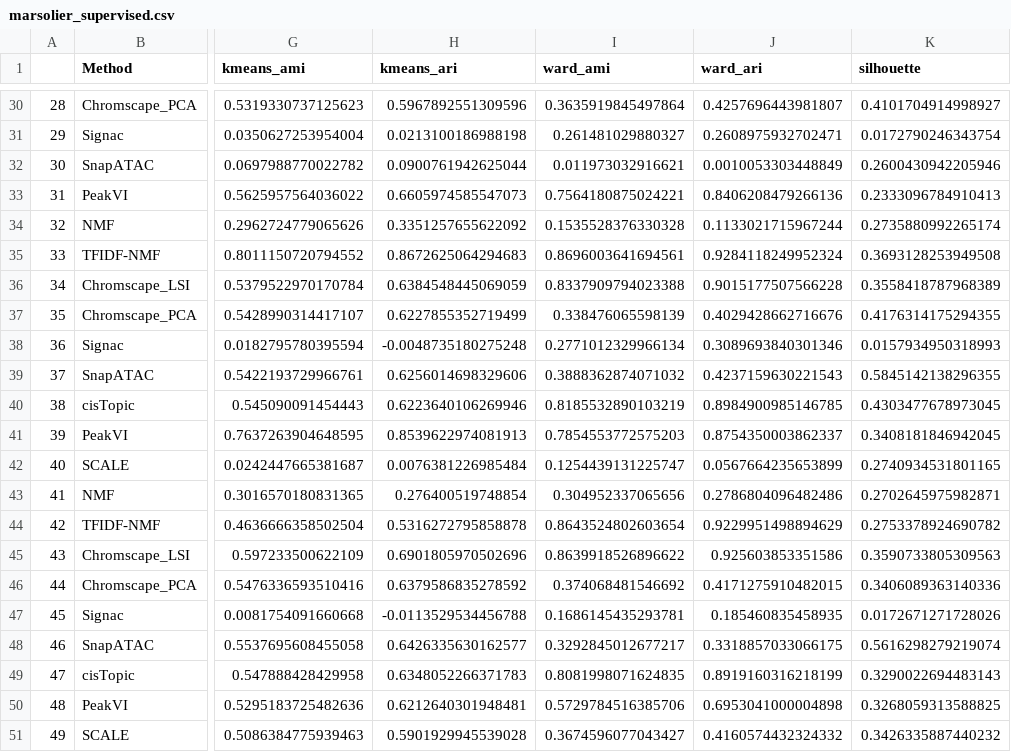
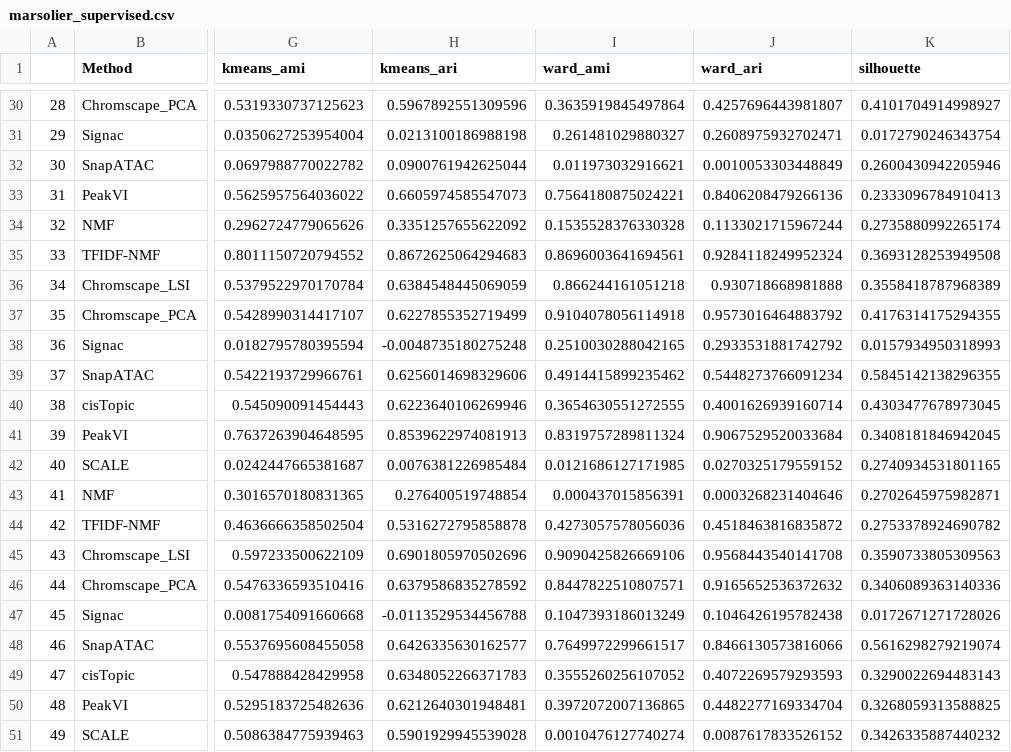
Before and after one commit to vallotlab/benchmark_scepigenomics, a CSV file: data/scores/marsolier_supervised.csv, drawn as a sheet; only a part is shown, gaps mark what is left out; the diff covers the shown part only; the diff names each change by its address in the sheet, - before the commit and + after, or states it on an @@ line.

Commit message:
update scores with pearson

```diff
--- a/data/scores/marsolier_supervised.csv
+++ b/data/scores/marsolier_supervised.csv
-I36 (ward_ami): 0.8337909794023388
+I36 (ward_ami): 0.866244161051218
-J36 (ward_ari): 0.9015177507566228
+J36 (ward_ari): 0.930718668981888
-I37 (ward_ami): 0.338476065598139
+I37 (ward_ami): 0.9104078056114918
-J37 (ward_ari): 0.4029428662716676
+J37 (ward_ari): 0.9573016464883792
-I38 (ward_ami): 0.2771012329966134
+I38 (ward_ami): 0.2510030288042165
-J38 (ward_ari): 0.3089693840301346
+J38 (ward_ari): 0.2933531881742792
-I39 (ward_ami): 0.3888362874071032
+I39 (ward_ami): 0.4914415899235462
-J39 (ward_ari): 0.4237159630221543
+J39 (ward_ari): 0.5448273766091234
-I40 (ward_ami): 0.8185532890103219
+I40 (ward_ami): 0.3654630551272555
-J40 (ward_ari): 0.8984900985146785
+J40 (ward_ari): 0.4001626939160714
-I41 (ward_ami): 0.7854553772575203
+I41 (ward_ami): 0.8319757289811324
-J41 (ward_ari): 0.8754350003862337
+J41 (ward_ari): 0.9067529520033684
-I42 (ward_ami): 0.1254439131225747
+I42 (ward_ami): 0.0121686127171985
-J42 (ward_ari): 0.0567664235653899
+J42 (ward_ari): 0.0270325179559152
-I43 (ward_ami): 0.304952337065656
+I43 (ward_ami): 0.000437015856391
-J43 (ward_ari): 0.2786804096482486
+J43 (ward_ari): 0.0003268231404646
-I44 (ward_ami): 0.8643524802603654
+I44 (ward_ami): 0.4273057578056036
-J44 (ward_ari): 0.9229951498894629
+J44 (ward_ari): 0.4518463816835872
-I45 (ward_ami): 0.8639918526896622
+I45 (ward_ami): 0.9090425826669106
-J45 (ward_ari): 0.925603853351586
+J45 (ward_ari): 0.9568443540141708
-I46 (ward_ami): 0.374068481546692
+I46 (ward_ami): 0.8447822510807571
-J46 (ward_ari): 0.4171275910482015
+J46 (ward_ari): 0.9165652536372632
-I47 (ward_ami): 0.1686145435293781
+I47 (ward_ami): 0.1047393186013249
-J47 (ward_ari): 0.185460835458935
+J47 (ward_ari): 0.1046426195782438
-I48 (ward_ami): 0.3292845012677217
+I48 (ward_ami): 0.7649972299661517
-J48 (ward_ari): 0.3318857033066175
+J48 (ward_ari): 0.8466130573816066
-I49 (ward_ami): 0.8081998071624835
+I49 (ward_ami): 0.3555260256107052
-J49 (ward_ari): 0.8919160316218199
+J49 (ward_ari): 0.4072269579293593
-I50 (ward_ami): 0.5729784516385706
+I50 (ward_ami): 0.3972072007136865
-J50 (ward_ari): 0.6953041000004898
+J50 (ward_ari): 0.4482277169334704
-I51 (ward_ami): 0.3674596077043427
+I51 (ward_ami): 0.0010476127740274
-J51 (ward_ari): 0.4160574432324332
+J51 (ward_ari): 0.0087617833526152
```
Also changed, not shown: 144 edited cells elsewhere in this file.
